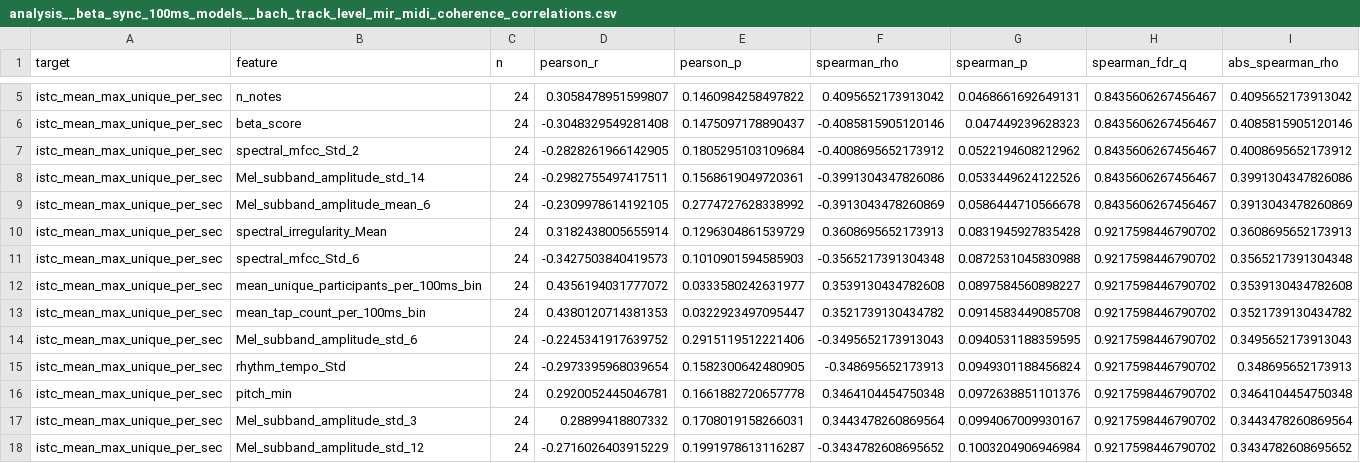
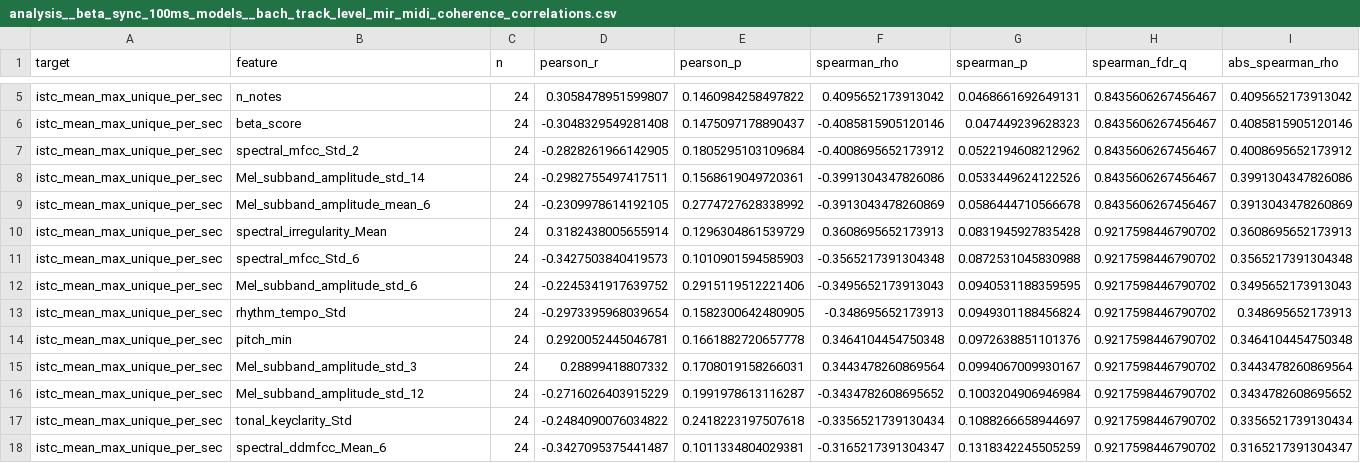
Before and after one commit to williambotticelli-wells/bach-tapping-sync-analysis, a CSV file: tables/analysis__beta_sync_100ms_models__bach_track_level_mir_midi_coherence_correlations.csv, drawn as a sheet; only a part is shown, gaps mark what is left out; the shorter side is filled out with more unchanged rows; the diff names each change by its address in the sheet, - before the commit and + after, or states it on an @@ line.

```diff
--- a/tables/analysis__beta_sync_100ms_models__bach_track_level_mir_midi_coherence_correlations.csv
+++ b/tables/analysis__beta_sync_100ms_models__bach_track_level_mir_midi_coherence_correlations.csv
-row 12: istc_mean_max_unique_per_sec | mean_unique_participants_per_100ms_bin | 24 | 0.4356194031777072 | 0.0333580242631977 | 0.3539130434782608 | 0.0897584560898227 | 0.9217598446790702 | 0.3539130434782608
-row 13: istc_mean_max_unique_per_sec | mean_tap_count_per_100ms_bin | 24 | 0.4380120714381353 | 0.0322923497095447 | 0.3521739130434782 | 0.0914583449085708 | 0.9217598446790702 | 0.3521739130434782
```
Also changed, not shown: 9 other files.
